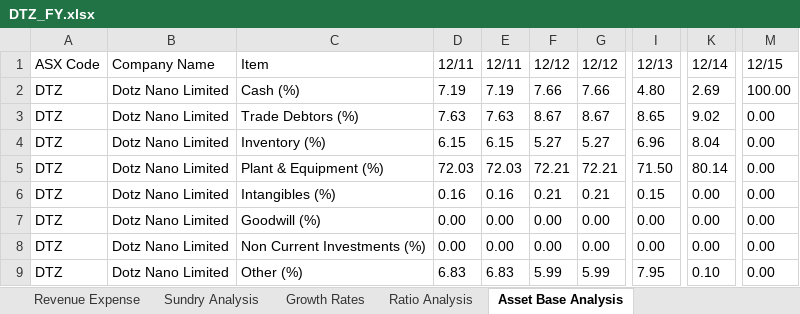
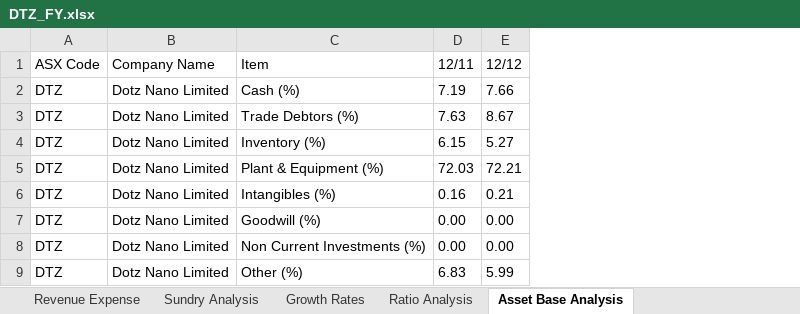
Before and after one commit to someonealive0/deepaudit, an Excel workbook: datasets_excel/DTZ_FY.xlsx, sheet Asset Base Analysis, drawn as a sheet; only a part is shown, gaps mark what is left out; values as stored, in another font and other column widths than the file's, no borders; the diff names each change by its address in the sheet, - before the commit and + after, or states it on an @@ line.

```diff
--- a/datasets_excel/DTZ_FY.xlsx (sheet Asset Base Analysis)
+++ b/datasets_excel/DTZ_FY.xlsx (sheet Asset Base Analysis)
-column E (12/11), rows 2-9: 7.19 | 7.63 | 6.15 | 72.03 | 0.16 | 0.00 | 0.00 | 6.83
-column G (12/12), rows 2-9: 7.66 | 8.67 | 5.27 | 72.21 | 0.21 | 0.00 | 0.00 | 5.99
-column I (12/13), rows 2-9: 4.80 | 8.65 | 6.96 | 71.50 | 0.15 | 0.00 | 0.00 | 7.95
-column K (12/14), rows 2-9: 2.69 | 9.02 | 8.04 | 80.14 | 0.00 | 0.00 | 0.00 | 0.10
-column M (12/15), rows 2-9: 100.00 | 0.00 | 0.00 | 0.00 | 0.00 | 0.00 | 0.00 | 0.00
```
Also changed, not shown: sheet Cash Flow, sheet Per Share Statisticts, sheet Balance Sheet, sheet Ratio Analysis, sheet Growth Rates, sheet Sundry Analysis, datasets_excel/BFG_FY.xlsx, datasets_excel/BFG_HY.xlsx, 1 other file.
